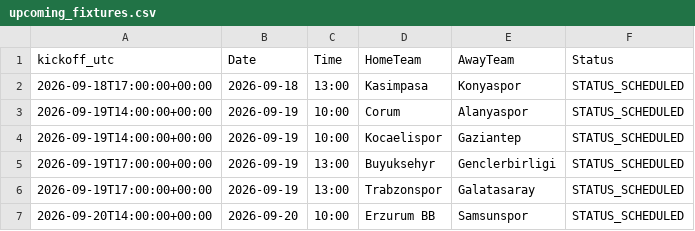
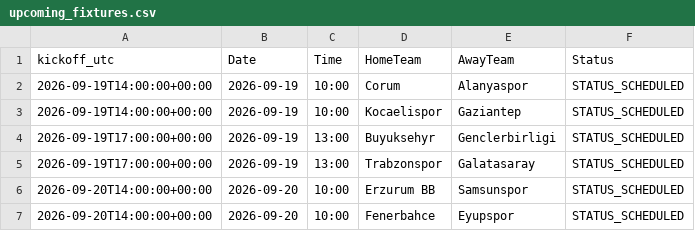
Before and after one commit to gmalbert/turkey-soccer, a CSV file: data_files/upcoming_fixtures.csv, drawn as a sheet; only a part is shown; the shorter side is filled out with more unchanged rows.

```diff
--- a/data_files/upcoming_fixtures.csv
+++ b/data_files/upcoming_fixtures.csv
@@ -1,3 +1,2 @@
 kickoff_utc,Date,Time,HomeTeam,AwayTeam,Status
-2026-09-18T17:00:00+00:00,2026-09-18,13:00,Kasimpasa,Konyaspor,STATUS_SCHEDULED
 2026-09-19T14:00:00+00:00,2026-09-19,10:00,Corum,Alanyaspor,STATUS_SCHEDULED
```
Also changed, not shown: data_files/poisson_metrics_history.csv, data_files/upcoming_predictions.csv, 14 other files.
